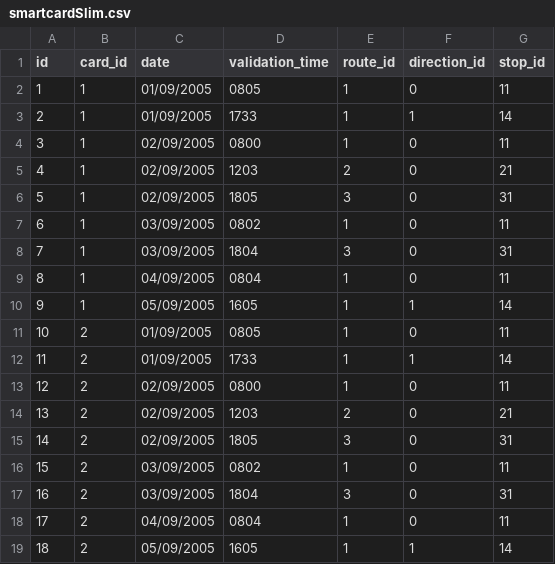
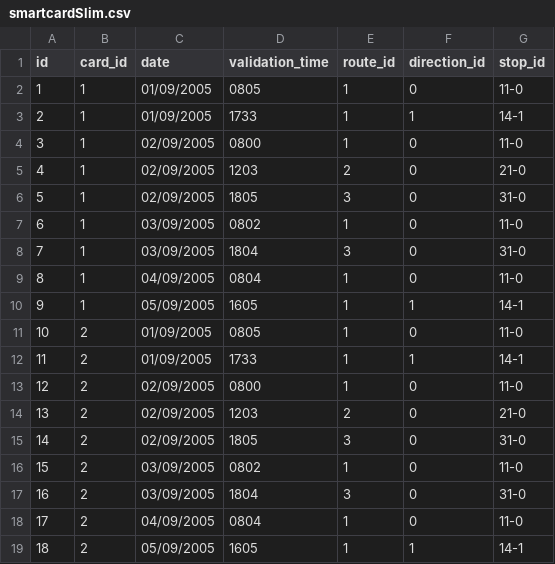
Before and after one commit to AntoineGrapperon/BataclanSlim, a CSV file: example/destinationInference/smartcardSlim.csv, drawn as a sheet.

```diff
--- a/example/destinationInference/smartcardSlim.csv
+++ b/example/destinationInference/smartcardSlim.csv
@@ -1,19 +1,19 @@
 id,card_id,date,validation_time,route_id,direction_id,stop_id
-1,1,01/09/2005,0805,1,0,11
-2,1,01/09/2005,1733,1,1,14
-3,1,02/09/2005,0800,1,0,11
-4,1,02/09/2005,1203,2,0,21
-5,1,02/09/2005,1805,3,0,31
-6,1,03/09/2005,0802,1,0,11
-7,1,03/09/2005,1804,3,0,31
-8,1,04/09/2005,0804,1,0,11
-9,1,05/09/2005,1605,1,1,14
-10,2,01/09/2005,0805,1,0,11
-11,2,01/09/2005,1733,1,1,14
-12,2,02/09/2005,0800,1,0,11
-13,2,02/09/2005,1203,2,0,21
-14,2,02/09/2005,1805,3,0,31
-15,2,03/09/2005,0802,1,0,11
-16,2,03/09/2005,1804,3,0,31
-17,2,04/09/2005,0804,1,0,11
-18,2,05/09/2005,1605,1,1,14
+1,1,01/09/2005,0805,1,0,11-0
+2,1,01/09/2005,1733,1,1,14-1
+3,1,02/09/2005,0800,1,0,11-0
+4,1,02/09/2005,1203,2,0,21-0
+5,1,02/09/2005,1805,3,0,31-0
+6,1,03/09/2005,0802,1,0,11-0
+7,1,03/09/2005,1804,3,0,31-0
+8,1,04/09/2005,0804,1,0,11-0
+9,1,05/09/2005,1605,1,1,14-1
+10,2,01/09/2005,0805,1,0,11-0
+11,2,01/09/2005,1733,1,1,14-1
+12,2,02/09/2005,0800,1,0,11-0
+13,2,02/09/2005,1203,2,0,21-0
+14,2,02/09/2005,1805,3,0,31-0
+15,2,03/09/2005,0802,1,0,11-0
+16,2,03/09/2005,1804,3,0,31-0
+17,2,04/09/2005,0804,1,0,11-0
+18,2,05/09/2005,1605,1,1,14-1
```
Also changed, not shown: 7 other files.
